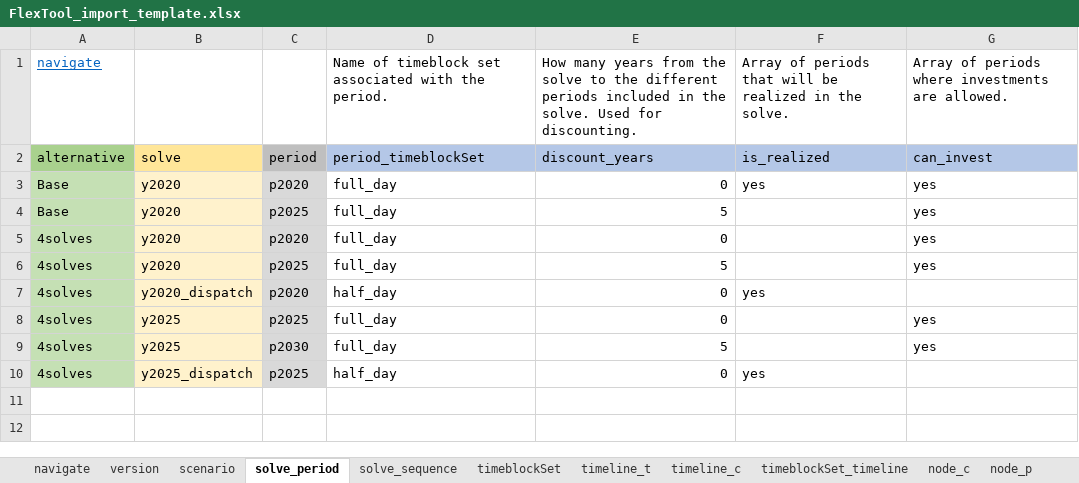
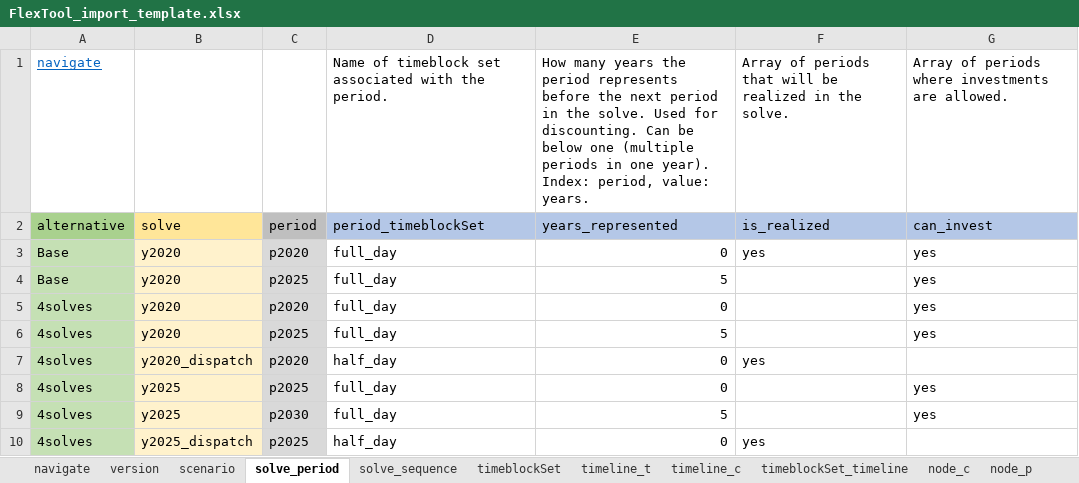
Before and after one commit to irena-flextool/flextool, an Excel workbook: FlexTool_import_template.xlsx, sheet solve_period, drawn as a sheet; values as stored, in another font and other column widths than the file's, no borders; charts and pictures not drawn; the diff names each change by its address in the sheet, - before the commit and + after, or states it on an @@ line.

```diff
--- a/FlexTool_import_template.xlsx (sheet solve_period)
+++ b/FlexTool_import_template.xlsx (sheet solve_period)
-E1: …many years from the solve to the different periods included in the solve. Used for discounting.
+E1: …many years the period represents before the next period in the solve. Used for discounting. Can be below one (multiple periods in one year). Index: period, value: years.
-E2: discount_years
+E2: years_represented
```
Also changed, not shown: 7 other files.
